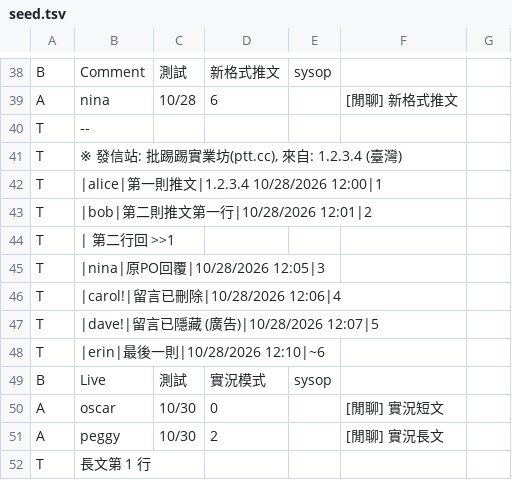
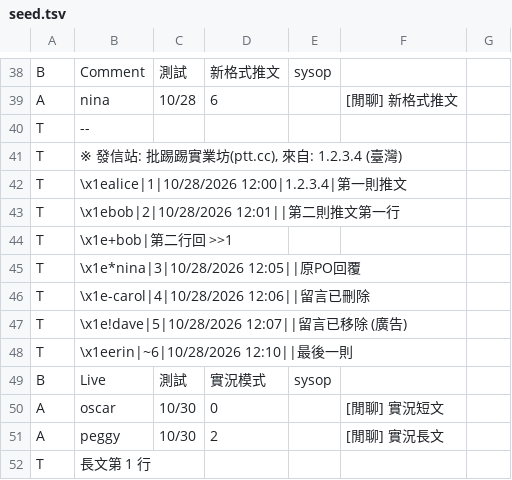
Before and after one commit to abccbaandy/PttChrome, a TSV file: tools/ptt-src-screens/seed.tsv, drawn as a sheet; only a part is shown, gaps mark what is left out.

```diff
--- a/tools/ptt-src-screens/seed.tsv
+++ b/tools/ptt-src-screens/seed.tsv
@@ -41,9 +41,9 @@ T	--
 T	※ 發信站: 批踢踢實業坊(ptt.cc), 來自: 1.2.3.4 (臺灣)
-T	|alice|第一則推文|1.2.3.4 10/28/2026 12:00|1
-T	|bob|第二則推文第一行|10/28/2026 12:01|2
-T	| 第二行回 >>1
-T	|nina|原PO回覆|10/28/2026 12:05|3
-T	|carol!|留言已刪除|10/28/2026 12:06|4
-T	|dave!|留言已隱藏 (廣告)|10/28/2026 12:07|5
-T	|erin|最後一則|10/28/2026 12:10|~6
+T	\x1ealice|1|10/28/2026 12:00|1.2.3.4|第一則推文
+T	\x1ebob|2|10/28/2026 12:01||第二則推文第一行
+T	\x1e+bob|第二行回 >>1
+T	\x1e*nina|3|10/28/2026 12:05||原PO回覆
+T	\x1e-carol|4|10/28/2026 12:06||留言已刪除
+T	\x1e!dave|5|10/28/2026 12:07||留言已移除 (廣告)
+T	\x1eerin|~6|10/28/2026 12:10||最後一則
 B	Live	測試	實況模式	sysop
```
Also changed, not shown: 17 other files.
